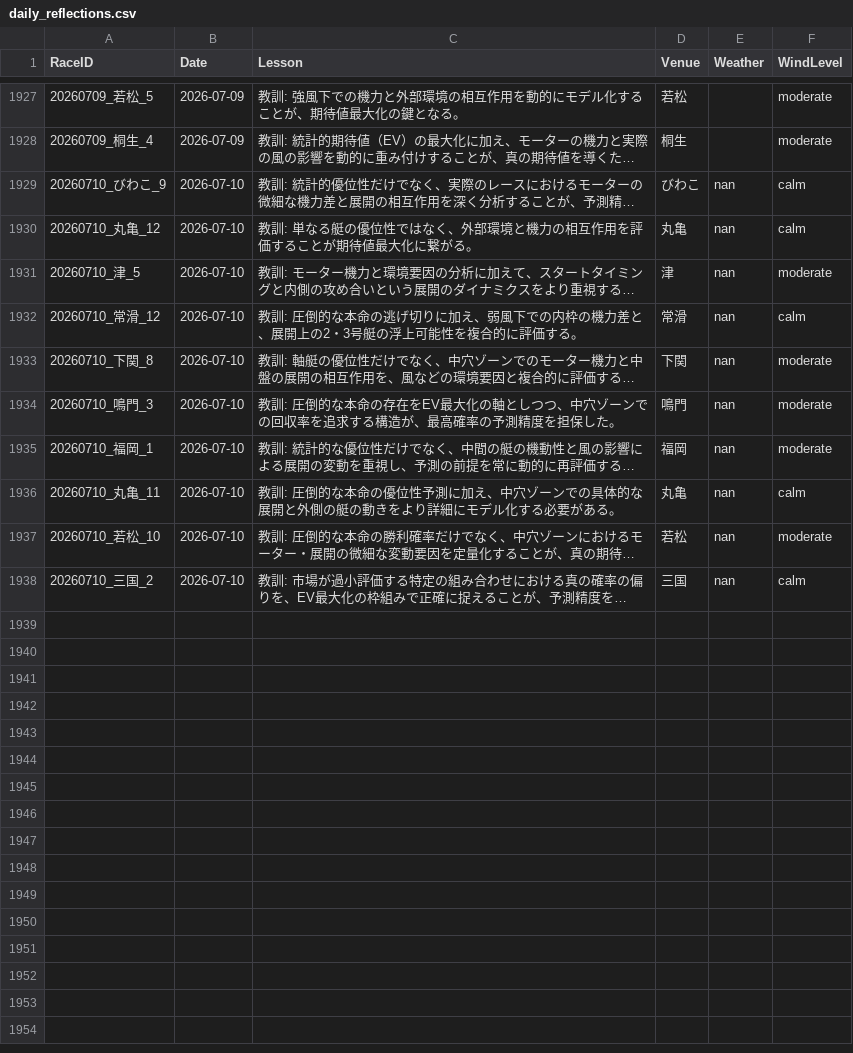
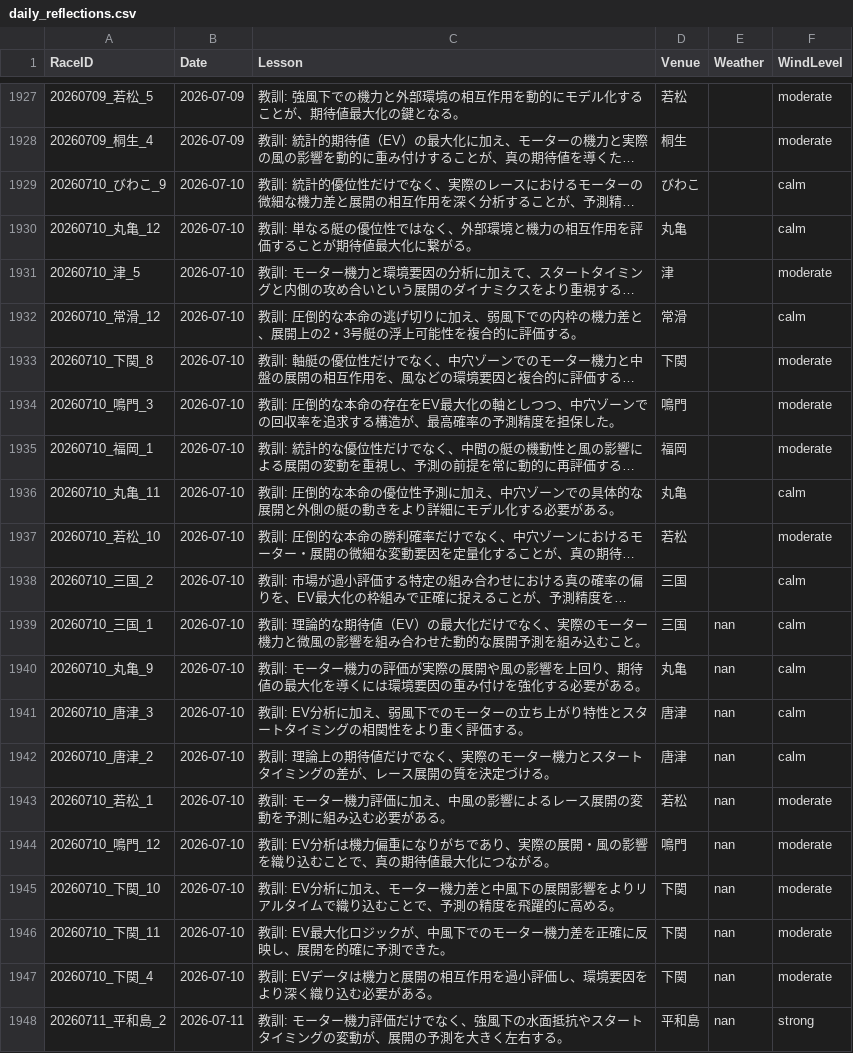
Before and after one commit to kids-masaru/Play, a CSV file: daily_data/daily_reflections.csv, drawn as a sheet; only a part is shown, gaps mark what is left out; long unchanged cells end in …; the diff names each change by its address in the sheet, - before the commit and + after, or states it on an @@ line.

Commit message:
Auto-update dashboard data: 2026-09-25 00:09:01

```diff
--- a/daily_data/daily_reflections.csv
+++ b/daily_data/daily_reflections.csv
-E1929:E1938 (Weather): nan
+E1929:E1938 (Weather): (empty)
+row 1939: 20260710_三国_1 | 2026-07-10 | 教訓: 理論的な期待値（EV）の最大化だけでなく、実際のモーター機力と微風の影響を組み合わせた動的な展開予測を組み込むこと。 | 三国 | nan | calm
+row 1940: 20260710_丸亀_9 | 2026-07-10 | 教訓: モーター機力の評価が実際の展開や風の影響を上回り、期待値の最大化を導くには環境要因の重み付けを強化する必要がある。 | 丸亀 | nan | calm
+row 1941: 20260710_唐津_3 | 2026-07-10 | 教訓: EV分析に加え、弱風下でのモーターの立ち上がり特性とスタートタイミングの相関性をより重く評価する。 | 唐津 | nan | calm
+row 1942: 20260710_唐津_2 | 2026-07-10 | 教訓: 理論上の期待値だけでなく、実際のモーター機力とスタートタイミングの差が、レース展開の質を決定づける。 | 唐津 | nan | calm
+row 1943: 20260710_若松_1 | 2026-07-10 | 教訓: モーター機力評価に加え、中風の影響によるレース展開の変動を予測に組み込む必要がある。 | 若松 | nan | moderate
+row 1944: 20260710_鳴門_12 | 2026-07-10 | 教訓: EV分析は機力偏重になりがちであり、実際の展開・風の影響を織り込むことで、真の期待値最大化につながる。 | 鳴門 | nan | moderate
+row 1945: 20260710_下関_10 | 2026-07-10 | 教訓: EV分析に加え、モーター機力差と中風下の展開影響をよりリアルタイムで織り込むことで、予測の精度を飛躍的に高める。 | 下関 | nan | moderate
+row 1946: 20260710_下関_11 | 2026-07-10 | 教訓: EV最大化ロジックが、中風下でのモーター機力差を正確に反映し、展開を的確に予測できた。 | 下関 | nan | moderate
+row 1947: 20260710_下関_4 | 2026-07-10 | 教訓: EVデータは機力と展開の相互作用を過小評価し、環境要因をより深く織り込む必要がある。 | 下関 | nan | moderate
+row 1948: 20260711_平和島_2 | 2026-07-11 | 教訓: モーター機力評価だけでなく、強風下の水面抵抗やスタートタイミングの変動が、展開の予測を大きく左右する。 | 平和島 | nan | strong
```
Also changed, not shown: dashboard/public/daily_data/daily_reflections.csv, 8 other files.
